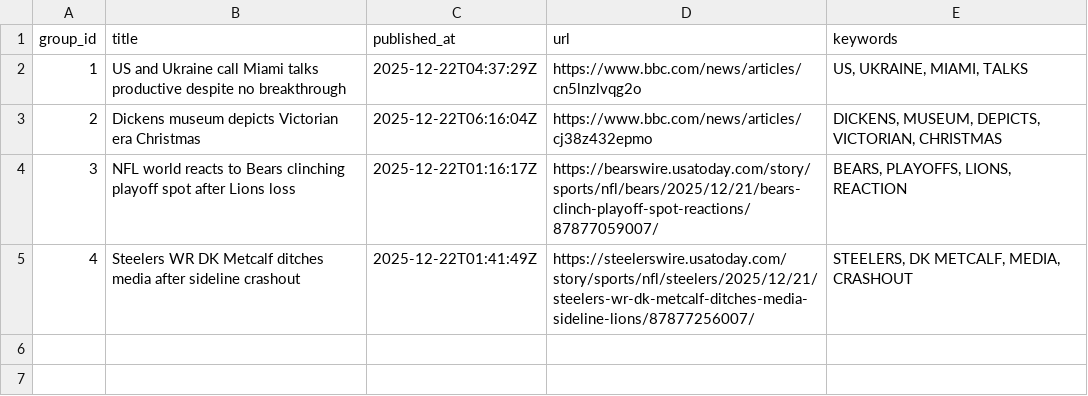
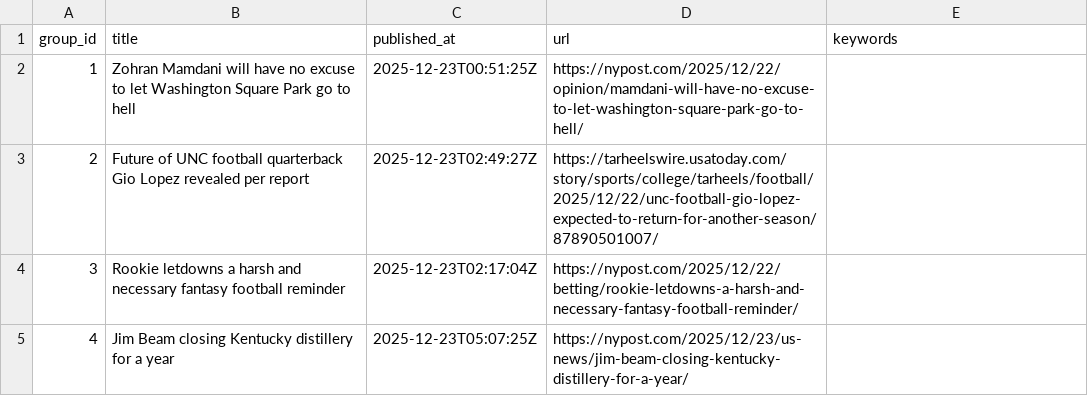
Before and after one commit to lileungws/whatsnews01, a CSV file: web/data/main.csv, drawn as a sheet.

Commit message:
Update news main.csv

```diff
--- a/web/data/main.csv
+++ b/web/data/main.csv
@@ -1,5 +1,5 @@
 group_id,title,published_at,url,keywords
-1,US and Ukraine call Miami talks productive despite no breakthrough,2025-12-22T04:37:29Z,https://www.bbc.com/news/articles/cn5lnzlvqg2o,"US, UKRAINE, MIAMI, TALKS"
-2,Dickens museum depicts Victorian era Christmas,2025-12-22T06:16:04Z,https://www.bbc.com/news/articles/cj38z432epmo,"DICKENS, MUSEUM, DEPICTS, VICTORIAN, CHRISTMAS"
-3,NFL world reacts to Bears clinching playoff spot after Lions loss,2025-12-22T01:16:17Z,https://bearswire.usatoday.com/story/sports/nfl/bears/2025/12/21/bears-clinch-playoff-spot-reactions/87877059007/,"BEARS, PLAYOFFS, LIONS, REACTION"
-4,Steelers WR DK Metcalf ditches media after sideline crashout,2025-12-22T01:41:49Z,https://steelerswire.usatoday.com/story/sports/nfl/steelers/2025/12/21/steelers-wr-dk-metcalf-ditches-media-sideline-lions/87877256007/,"STEELERS, DK METCALF, MEDIA, CRASHOUT"
+1,Zohran Mamdani will have no excuse to let Washington Square Park go to hell,2025-12-23T00:51:25Z,https://nypost.com/2025/12/22/opinion/mamdani-will-have-no-excuse-to-let-washington-square-park-go-to-hell/,
+2,Future of UNC football quarterback Gio Lopez revealed per report,2025-12-23T02:49:27Z,https://tarheelswire.usatoday.com/story/sports/college/tarheels/football/2025/12/22/unc-football-gio-lopez-expected-to-return-for-another-season/87890501007/,
+3,Rookie letdowns a harsh and necessary fantasy football reminder,2025-12-23T02:17:04Z,https://nypost.com/2025/12/22/betting/rookie-letdowns-a-harsh-and-necessary-fantasy-football-reminder/,
+4,Jim Beam closing Kentucky distillery for a year,2025-12-23T05:07:25Z,https://nypost.com/2025/12/23/us-news/jim-beam-closing-kentucky-distillery-for-a-year/,
```
